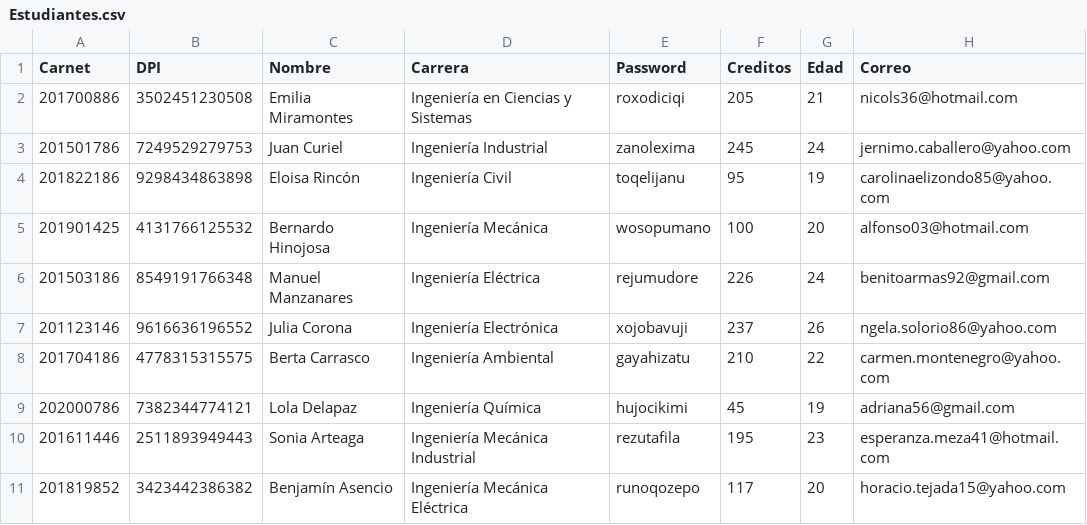
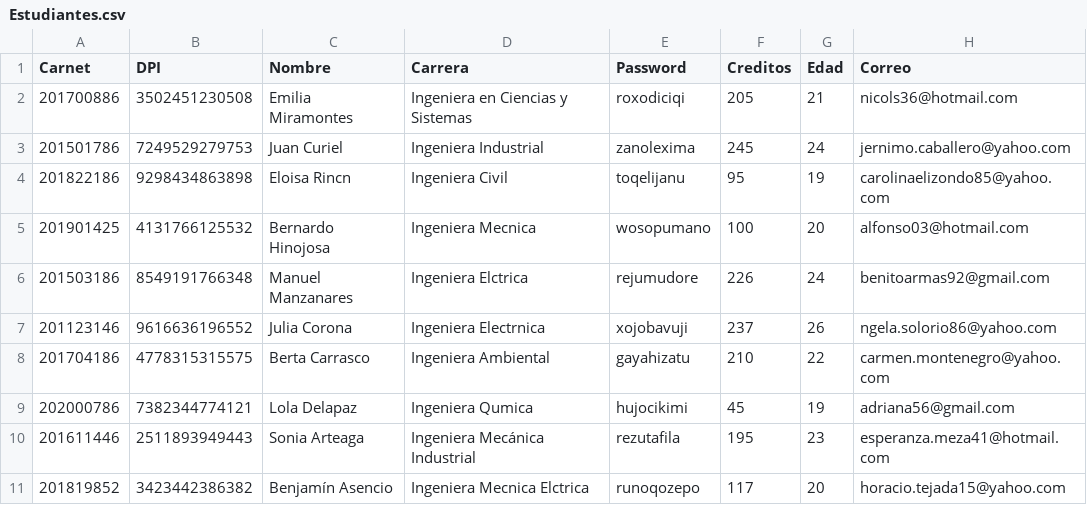
Before and after one commit to BryanECR/EDD_SmartClass_201801155, a CSV file: Estudiantes.csv, drawn as a sheet.

```diff
--- a/Estudiantes.csv
+++ b/Estudiantes.csv
@@ -1,11 +1,11 @@
 Carnet,DPI,Nombre,Carrera,Password,Creditos,Edad,Correo
-201700886,3502451230508,Emilia Miramontes,Ingeniería en Ciencias y Sistemas,roxodiciqi,205,21,nicols36@hotmail.com
-201501786,7249529279753,Juan Curiel,Ingeniería Industrial,zanolexima,245,24,jernimo.caballero@yahoo.com
-201822186,9298434863898,Eloisa Rincón,Ingeniería Civil,toqelijanu,95,19,carolinaelizondo85@yahoo.com
-201901425,4131766125532,Bernardo Hinojosa,Ingeniería Mecánica,wosopumano,100,20,alfonso03@hotmail.com
-201503186,8549191766348,Manuel Manzanares,Ingeniería Eléctrica,rejumudore,226,24,benitoarmas92@gmail.com
-201123146,9616636196552,Julia Corona,Ingeniería Electrónica,xojobavuji,237,26,ngela.solorio86@yahoo.com
-201704186,4778315315575,Berta Carrasco,Ingeniería Ambiental,gayahizatu,210,22,carmen.montenegro@yahoo.com
-202000786,7382344774121,Lola Delapaz,Ingeniería Química,hujocikimi,45,19,adriana56@gmail.com
-201611446,2511893949443,Sonia Arteaga,Ingeniería Mecánica Industrial,rezutafila,195,23,esperanza.meza41@hotmail.com
-201819852,3423442386382,Benjamín Asencio,Ingeniería Mecánica Eléctrica,runoqozepo,117,20,horacio.tejada15@yahoo.com
+201700886,3502451230508,Emilia Miramontes,Ingeniera en Ciencias y Sistemas,roxodiciqi,205,21,nicols36@hotmail.com
+201501786,7249529279753,Juan Curiel,Ingeniera Industrial,zanolexima,245,24,jernimo.caballero@yahoo.com
+201822186,9298434863898,Eloisa Rincn,Ingeniera Civil,toqelijanu,95,19,carolinaelizondo85@yahoo.com
+201901425,4131766125532,Bernardo Hinojosa,Ingeniera Mecnica,wosopumano,100,20,alfonso03@hotmail.com
+201503186,8549191766348,Manuel Manzanares,Ingeniera Elctrica,rejumudore,226,24,benitoarmas92@gmail.com
+201123146,9616636196552,Julia Corona,Ingeniera Electrnica,xojobavuji,237,26,ngela.solorio86@yahoo.com
+201704186,4778315315575,Berta Carrasco,Ingeniera Ambiental,gayahizatu,210,22,carmen.montenegro@yahoo.com
+202000786,7382344774121,Lola Delapaz,Ingeniera Qumica,hujocikimi,45,19,adriana56@gmail.com
+201611446,2511893949443,Sonia Arteaga,Ingeniera Mecánica Industrial,rezutafila,195,23,esperanza.meza41@hotmail.com
+201819852,3423442386382,Benjamín Asencio,Ingeniera Mecnica Elctrica,runoqozepo,117,20,horacio.tejada15@yahoo.com
```
Also changed, not shown: 13 other files.
